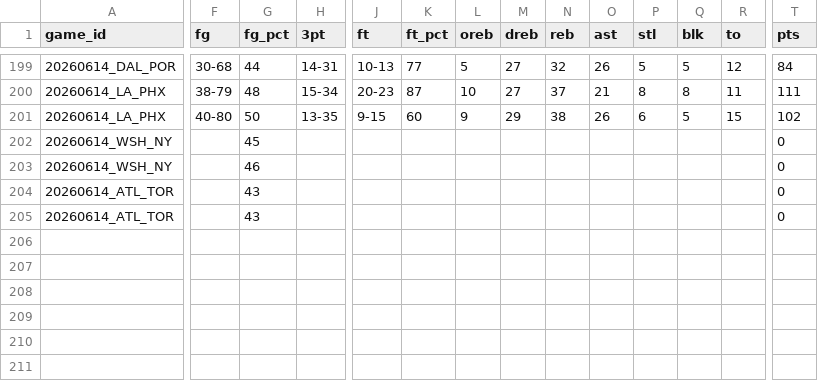
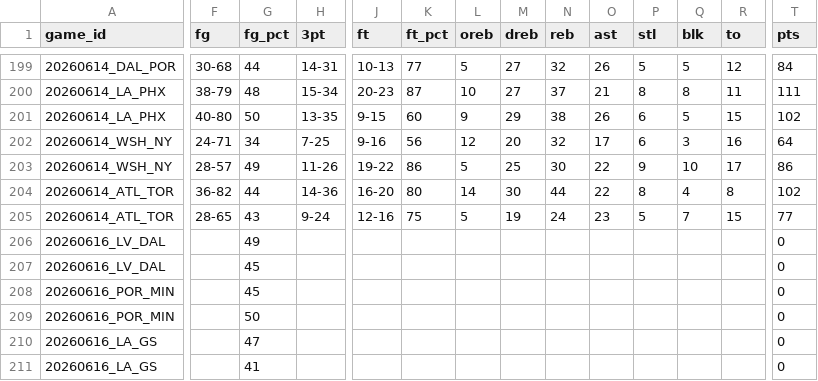
Before and after one commit to MikeOzomah/wnba-matchup-intelligence, a CSV file: data/full_wnba_team_stats.csv, drawn as a sheet; only a part is shown, gaps mark what is left out; removed rows and columns are numbered as before the commit, all else as after; rows hold the shown columns only; the diff covers the shown part only; the diff names each change by its address in the sheet, - before the commit and + after, or states it on an @@ line.

```diff
--- a/data/full_wnba_team_stats.csv
+++ b/data/full_wnba_team_stats.csv
-F202 (fg): (empty)
+F202 (fg): 24-71
-G202 (fg_pct): 45
+G202 (fg_pct): 34
-H202 (3pt): (empty)
+H202 (3pt): 7-25
-J202 (ft): (empty)
+J202 (ft): 9-16
-K202 (ft_pct): (empty)
+K202 (ft_pct): 56
-L202 (oreb): (empty)
+L202 (oreb): 12
-M202 (dreb): (empty)
+M202 (dreb): 20
-N202 (reb): (empty)
+N202 (reb): 32
-O202 (ast): (empty)
+O202 (ast): 17
-P202 (stl): (empty)
+P202 (stl): 6
-Q202 (blk): (empty)
+Q202 (blk): 3
-R202 (to): (empty)
+R202 (to): 16
-T202 (pts): 0
+T202 (pts): 64
-row 203: 20260614_WSH_NY |  | 46 |  |  |  |  |  |  |  |  |  |  | 0
-row 204: 20260614_ATL_TOR |  | 43 |  |  |  |  |  |  |  |  |  |  | 0
-row 205: 20260614_ATL_TOR |  | 43 |  |  |  |  |  |  |  |  |  |  | 0
+row 203: 20260614_WSH_NY | 28-57 | 49 | 11-26 | 19-22 | 86 | 5 | 25 | 30 | 22 | 9 | 10 | 17 | 86
+row 204: 20260614_ATL_TOR | 36-82 | 44 | 14-36 | 16-20 | 80 | 14 | 30 | 44 | 22 | 8 | 4 | 8 | 102
+row 205: 20260614_ATL_TOR | 28-65 | 43 | 9-24 | 12-16 | 75 | 5 | 19 | 24 | 23 | 5 | 7 | 15 | 77
+row 206: 20260616_LV_DAL |  | 49 |  |  |  |  |  |  |  |  |  |  | 0
+row 207: 20260616_LV_DAL |  | 45 |  |  |  |  |  |  |  |  |  |  | 0
+row 208: 20260616_POR_MIN |  | 45 |  |  |  |  |  |  |  |  |  |  | 0
+row 209: 20260616_POR_MIN |  | 50 |  |  |  |  |  |  |  |  |  |  | 0
+row 210: 20260616_LA_GS |  | 47 |  |  |  |  |  |  |  |  |  |  | 0
+row 211: 20260616_LA_GS |  | 41 |  |  |  |  |  |  |  |  |  |  | 0
```
Also changed, not shown: 1 edited cell elsewhere in this file, outputs/advanced_wnba_metrics.csv, outputs/player_influence_profiles.csv, 2 other files.
